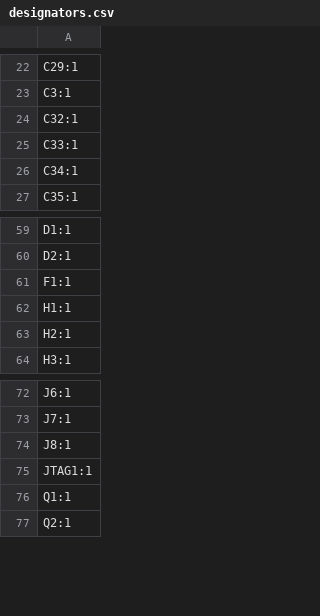
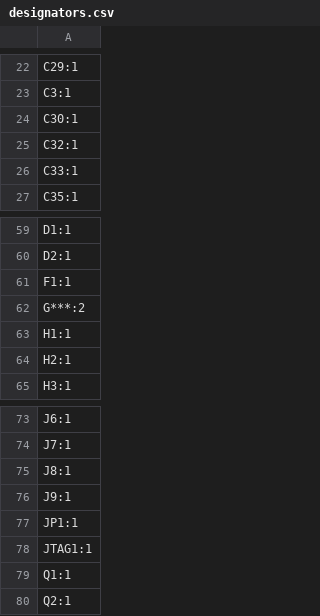
Before and after one commit to agkaminski/ZAK181, a CSV file: kicad/production/designators.csv, drawn as a sheet; only a part is shown, gaps mark what is left out.

```diff
--- a/kicad/production/designators.csv
+++ b/kicad/production/designators.csv
@@ -23,5 +23,5 @@ C29:1
 C3:1
+C30:1
 C32:1
 C33:1
-C34:1
 C35:1
@@ -61,2 +61,3 @@ D2:1
 F1:1
+G***:2
 H1:1
@@ -74,2 +75,4 @@ J7:1
 J8:1
+J9:1
+JP1:1
 JTAG1:1
```
Also changed, not shown: kicad/production/bom.csv, kicad/production/positions.csv, 5 other files.
